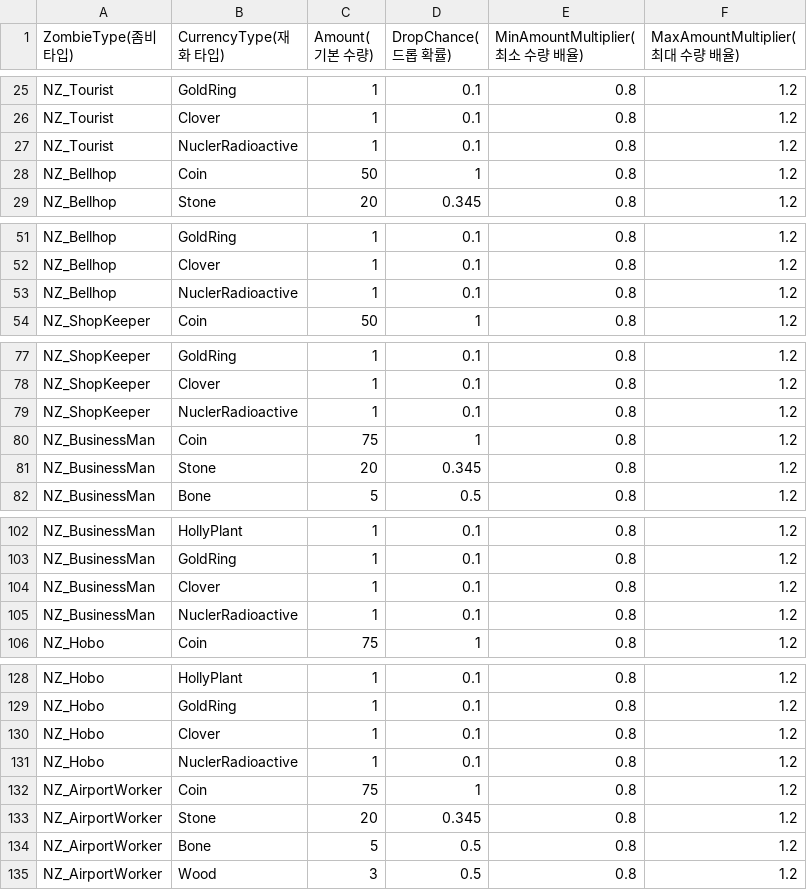
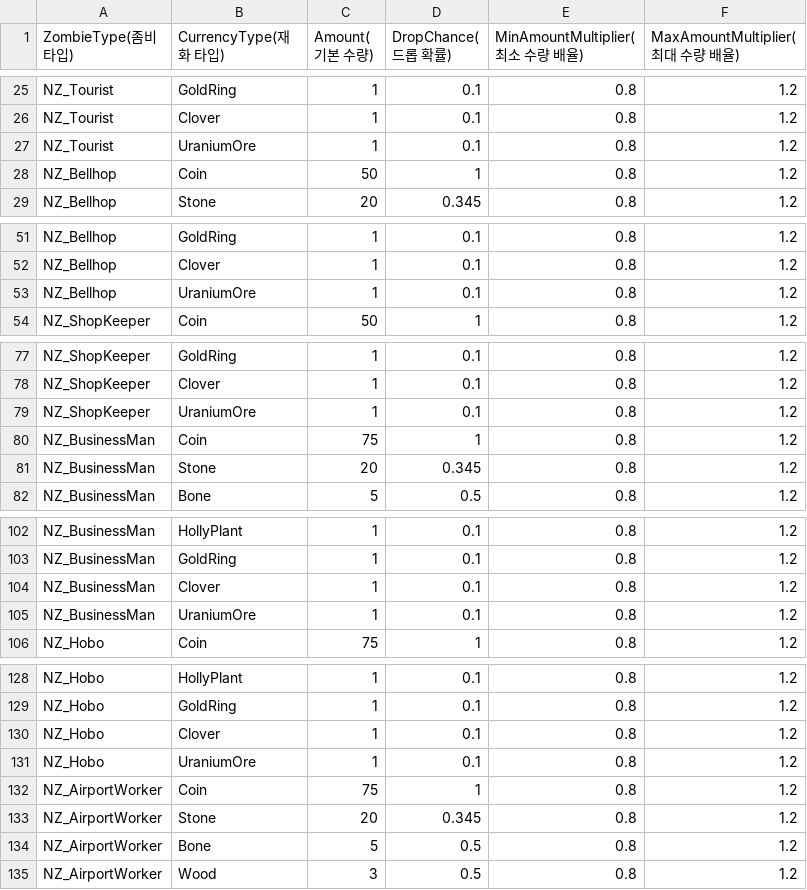
Before and after one commit to kyungil-meta12/CT02-Project_Z_Defense, a CSV file: Assets/__PROJECT__/Scenes/KKW/Turret_Scene/SO/Zombie Rewards SO/ZombieRewardProfiles.csv, drawn as a sheet; only a part is shown, gaps mark what is left out; the diff covers the shown part only.

```diff
--- a/Assets/__PROJECT__/Scenes/KKW/Turret_Scene/SO/Zombie Rewards SO/ZombieRewardProfiles.csv
+++ b/Assets/__PROJECT__/Scenes/KKW/Turret_Scene/SO/Zombie Rewards SO/ZombieRewardProfiles.csv
@@ -26,3 +26,3 @@ NZ_Tourist,GoldRing,1,0.1,0.8,1.2
 NZ_Tourist,Clover,1,0.1,0.8,1.2
-NZ_Tourist,NuclerRadioactive,1,0.1,0.8,1.2
+NZ_Tourist,UraniumOre,1,0.1,0.8,1.2
 NZ_Bellhop,Coin,50,1,0.8,1.2
@@ -52,3 +52,3 @@ NZ_Bellhop,GoldRing,1,0.1,0.8,1.2
 NZ_Bellhop,Clover,1,0.1,0.8,1.2
-NZ_Bellhop,NuclerRadioactive,1,0.1,0.8,1.2
+NZ_Bellhop,UraniumOre,1,0.1,0.8,1.2
 NZ_ShopKeeper,Coin,50,1,0.8,1.2
@@ -78,3 +78,3 @@ NZ_ShopKeeper,GoldRing,1,0.1,0.8,1.2
 NZ_ShopKeeper,Clover,1,0.1,0.8,1.2
-NZ_ShopKeeper,NuclerRadioactive,1,0.1,0.8,1.2
+NZ_ShopKeeper,UraniumOre,1,0.1,0.8,1.2
 NZ_BusinessMan,Coin,75,1,0.8,1.2
@@ -104,3 +104,3 @@ NZ_BusinessMan,GoldRing,1,0.1,0.8,1.2
 NZ_BusinessMan,Clover,1,0.1,0.8,1.2
-NZ_BusinessMan,NuclerRadioactive,1,0.1,0.8,1.2
+NZ_BusinessMan,UraniumOre,1,0.1,0.8,1.2
 NZ_Hobo,Coin,75,1,0.8,1.2
@@ -130,3 +130,3 @@ NZ_Hobo,GoldRing,1,0.1,0.8,1.2
 NZ_Hobo,Clover,1,0.1,0.8,1.2
-NZ_Hobo,NuclerRadioactive,1,0.1,0.8,1.2
+NZ_Hobo,UraniumOre,1,0.1,0.8,1.2
 NZ_AirportWorker,Coin,75,1,0.8,1.2
```
Also changed, not shown: 11 edited cells elsewhere in this file, 2 other files.
